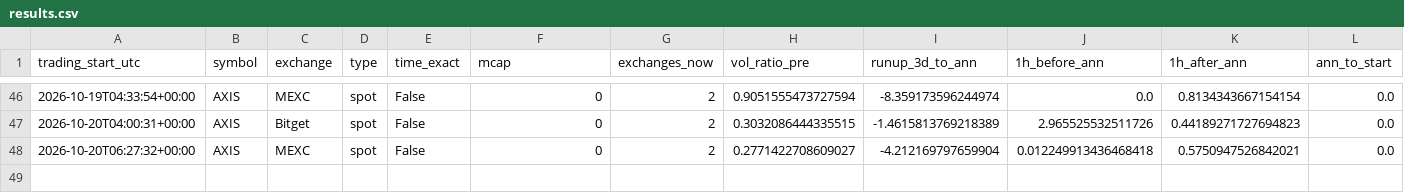
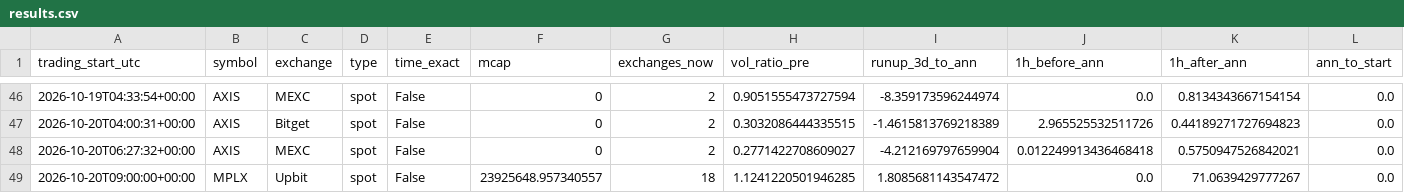
Before and after one commit to newbegningnhr-stack/listing-impact-tracker, a CSV file: results.csv, drawn as a sheet; only a part is shown, gaps mark what is left out; rows hold the shown columns only; the diff names each change by its address in the sheet, - before the commit and + after, or states it on an @@ line.

```diff
--- a/results.csv
+++ b/results.csv
+row 49: 2026-10-20T09:00:00+00:00 | MPLX | Upbit | spot | False | 23925648.957340557 | 18 | 1.1241220501946285 | 1.8085681143547472 | 0.0 | 71.0639429777267 | 0.0
```
Also changed, not shown: 1 other file.
